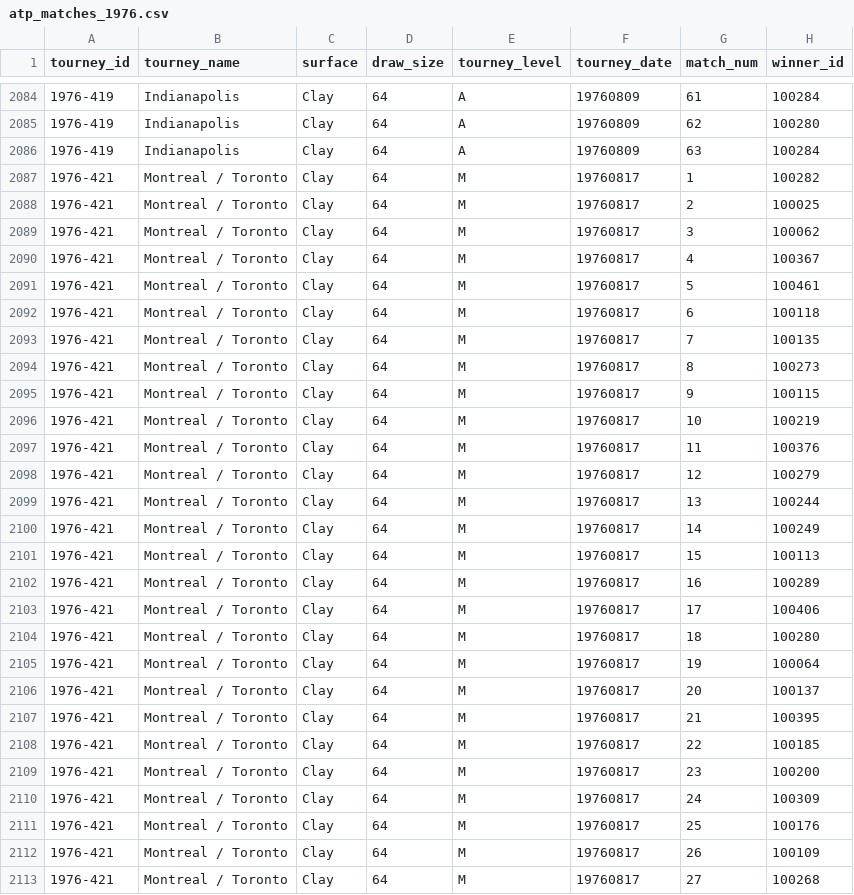
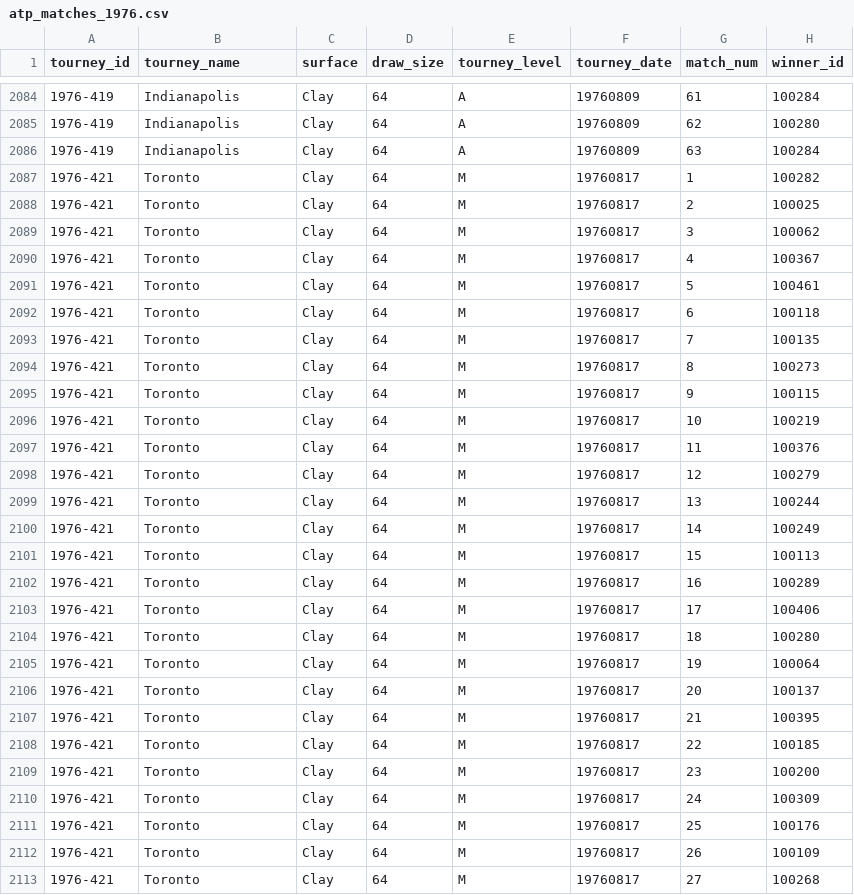
Before and after one commit to JeffSackmann/tennis_atp, a CSV file: atp_matches_1976.csv, drawn as a sheet; only a part is shown, gaps mark what is left out; the diff covers the shown part only; the diff names each change by its address in the sheet, - before the commit and + after, or states it on an @@ line.

```diff
--- a/atp_matches_1976.csv
+++ b/atp_matches_1976.csv
-B2087:B2113 (tourney_name): Montreal / Toronto
+B2087:B2113 (tourney_name): Toronto
```
Also changed, not shown: 40 edited cells elsewhere in this file, atp_matches_2001.csv, atp_matches_2002.csv, 23 other files.
